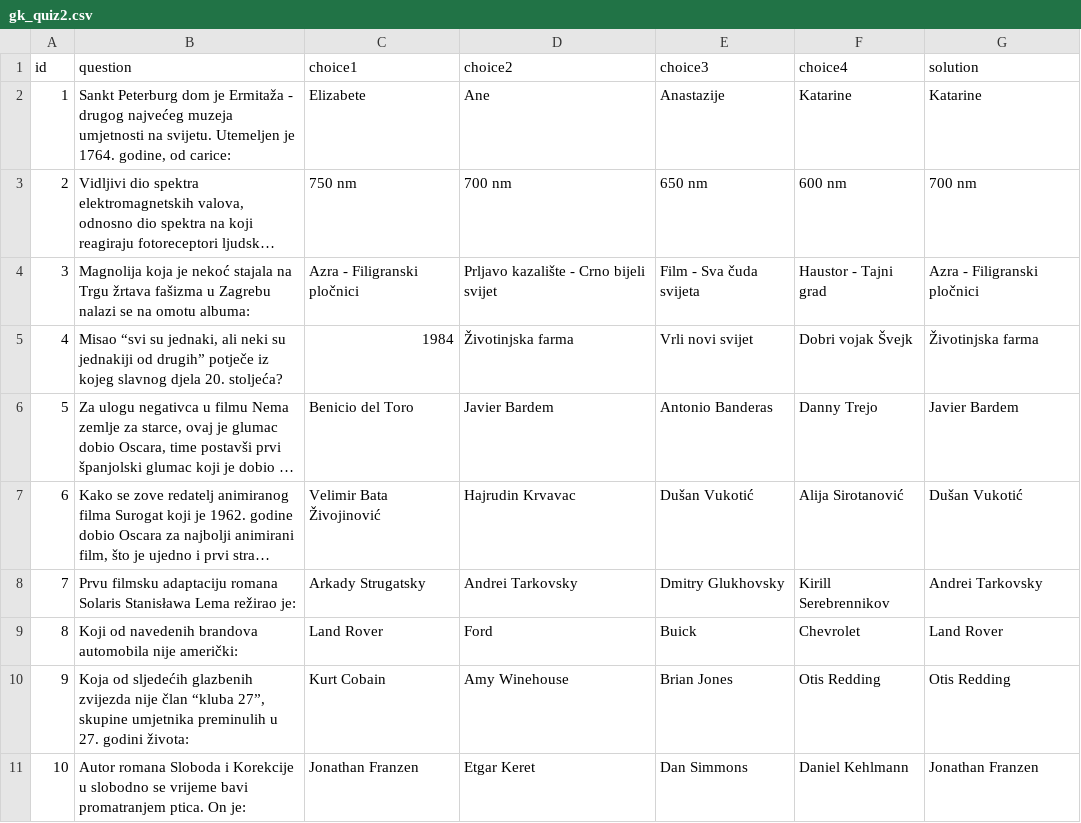
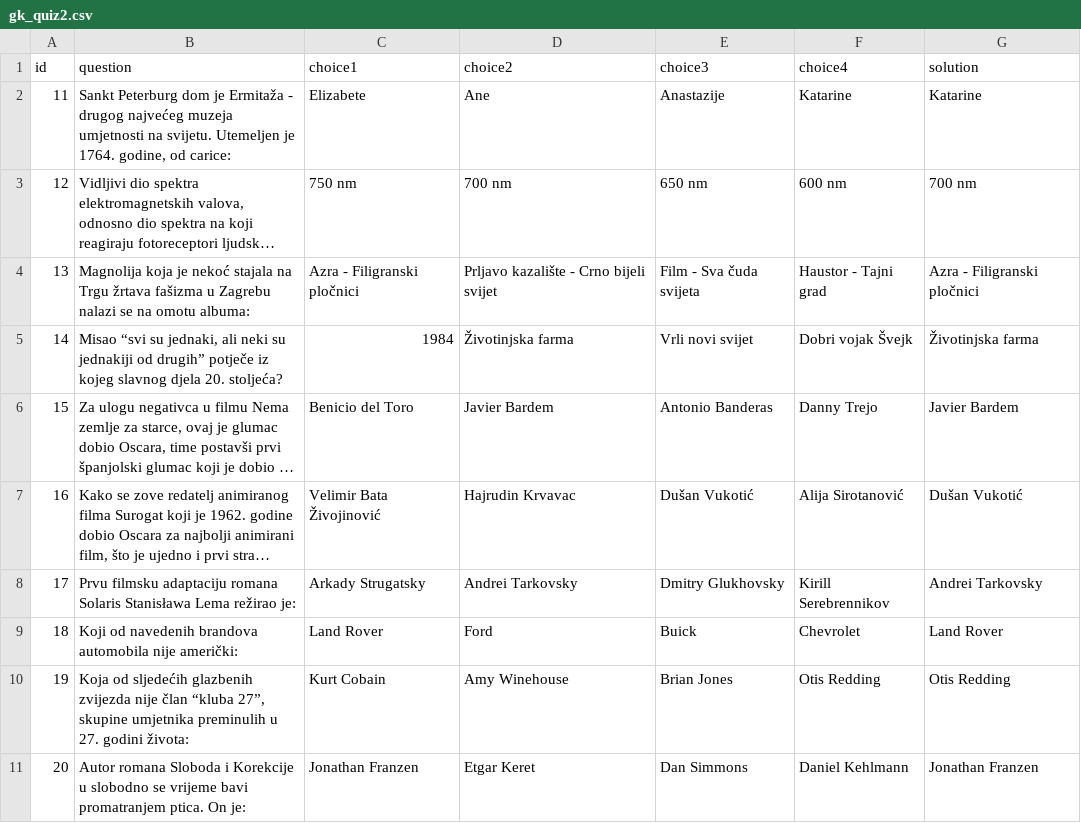
Before and after one commit to ffzg-erudito/inter-testing-feedback-2018, a CSV file: scripts/exp-application/fwt_oTree/fwt_gk2/gk_quiz2.csv, drawn as a sheet; long unchanged cells end in …; the diff names each change by its address in the sheet, - before the commit and + after, or states it on an @@ line.

```diff
--- a/scripts/exp-application/fwt_oTree/fwt_gk2/gk_quiz2.csv
+++ b/scripts/exp-application/fwt_oTree/fwt_gk2/gk_quiz2.csv
-A2 (id): 1
+A2 (id): 11
-A3 (id): 2
+A3 (id): 12
-A4 (id): 3
+A4 (id): 13
-A5 (id): 4
+A5 (id): 14
-A6 (id): 5
+A6 (id): 15
-A7 (id): 6
+A7 (id): 16
-A8 (id): 7
+A8 (id): 17
-A9 (id): 8
+A9 (id): 18
-A10 (id): 9
+A10 (id): 19
-A11 (id): 10
+A11 (id): 20
```
Also changed, not shown: 3 other files.
